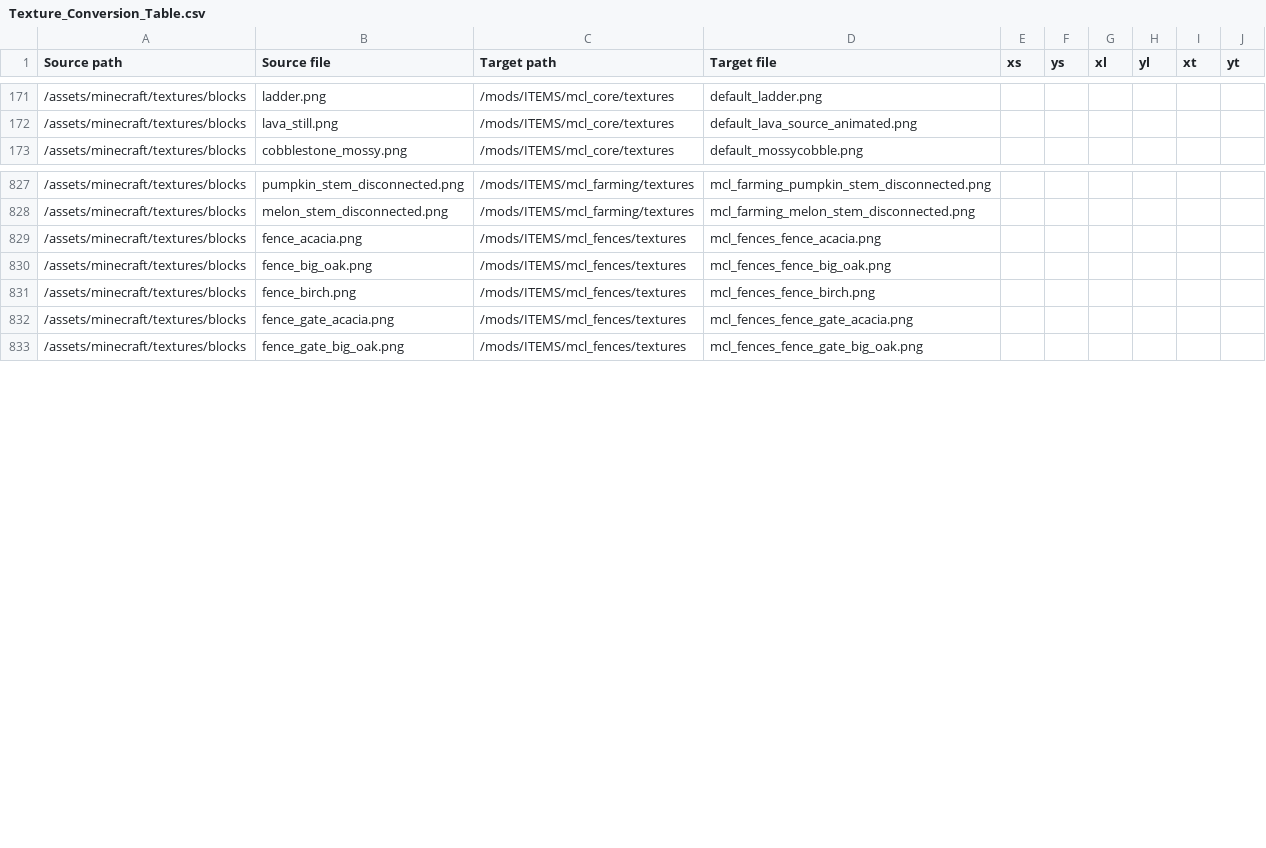
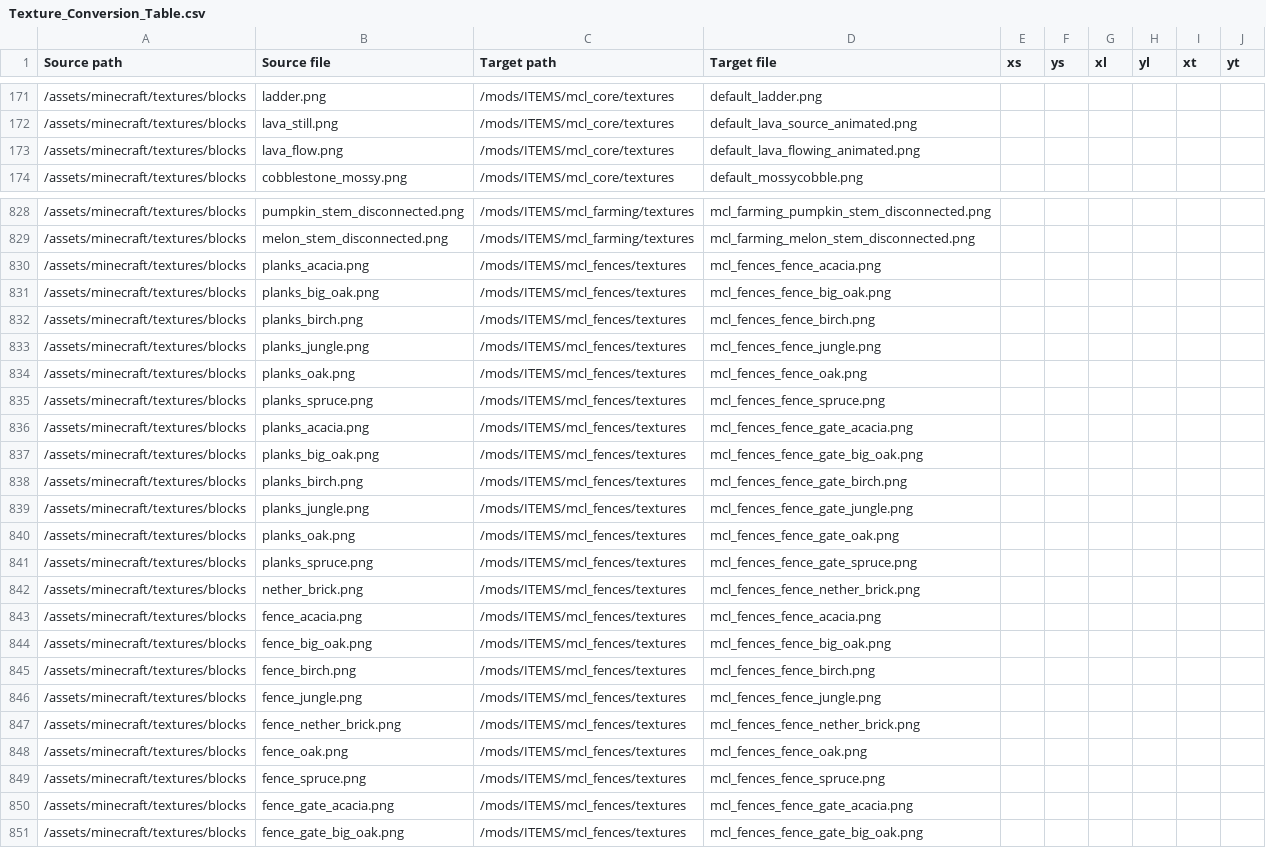
Before and after one commit to VoxeLibre/VoxeLibre, a CSV file: tools/Texture_Conversion_Table.csv, drawn as a sheet; only a part is shown, gaps mark what is left out; the diff covers the shown part only.

Commit message:
Fix some texture conversions, add -p to Texture Converter

```diff
--- a/tools/Texture_Conversion_Table.csv
+++ b/tools/Texture_Conversion_Table.csv
@@ -172,2 +172,3 @@ Source path,Source file,Target path,Target file,xs,ys,xl,yl,xt,yt
 /assets/minecraft/textures/blocks,lava_still.png,/mods/ITEMS/mcl_core/textures,default_lava_source_animated.png,,,,,,
+/assets/minecraft/textures/blocks,lava_flow.png,/mods/ITEMS/mcl_core/textures,default_lava_flowing_animated.png,,,,,,
 /assets/minecraft/textures/blocks,cobblestone_mossy.png,/mods/ITEMS/mcl_core/textures,default_mossycobble.png,,,,,,
@@ -828,2 +829,15 @@ Source path,Source file,Target path,Target file,xs,ys,xl,yl,xt,yt
 /assets/minecraft/textures/blocks,melon_stem_disconnected.png,/mods/ITEMS/mcl_farming/textures,mcl_farming_melon_stem_disconnected.png,,,,,,
+/assets/minecraft/textures/blocks,planks_acacia.png,/mods/ITEMS/mcl_fences/textures,mcl_fences_fence_acacia.png,,,,,,
+/assets/minecraft/textures/blocks,planks_big_oak.png,/mods/ITEMS/mcl_fences/textures,mcl_fences_fence_big_oak.png,,,,,,
+/assets/minecraft/textures/blocks,planks_birch.png,/mods/ITEMS/mcl_fences/textures,mcl_fences_fence_birch.png,,,,,,
+/assets/minecraft/textures/blocks,planks_jungle.png,/mods/ITEMS/mcl_fences/textures,mcl_fences_fence_jungle.png,,,,,,
+/assets/minecraft/textures/blocks,planks_oak.png,/mods/ITEMS/mcl_fences/textures,mcl_fences_fence_oak.png,,,,,,
+/assets/minecraft/textures/blocks,planks_spruce.png,/mods/ITEMS/mcl_fences/textures,mcl_fences_fence_spruce.png,,,,,,
+/assets/minecraft/textures/blocks,planks_acacia.png,/mods/ITEMS/mcl_fences/textures,mcl_fences_fence_gate_acacia.png,,,,,,
+/assets/minecraft/textures/blocks,planks_big_oak.png,/mods/ITEMS/mcl_fences/textures,mcl_fences_fence_gate_big_oak.png,,,,,,
+/assets/minecraft/textures/blocks,planks_birch.png,/mods/ITEMS/mcl_fences/textures,mcl_fences_fence_gate_birch.png,,,,,,
+/assets/minecraft/textures/blocks,planks_jungle.png,/mods/ITEMS/mcl_fences/textures,mcl_fences_fence_gate_jungle.png,,,,,,
+/assets/minecraft/textures/blocks,planks_oak.png,/mods/ITEMS/mcl_fences/textures,mcl_fences_fence_gate_oak.png,,,,,,
+/assets/minecraft/textures/blocks,planks_spruce.png,/mods/ITEMS/mcl_fences/textures,mcl_fences_fence_gate_spruce.png,,,,,,
+/assets/minecraft/textures/blocks,nether_brick.png,/mods/ITEMS/mcl_fences/textures,mcl_fences_fence_nether_brick.png,,,,,,
 /assets/minecraft/textures/blocks,fence_acacia.png,/mods/ITEMS/mcl_fences/textures,mcl_fences_fence_acacia.png,,,,,,
@@ -831,2 +845,6 @@ Source path,Source file,Target path,Target file,xs,ys,xl,yl,xt,yt
 /assets/minecraft/textures/blocks,fence_birch.png,/mods/ITEMS/mcl_fences/textures,mcl_fences_fence_birch.png,,,,,,
+/assets/minecraft/textures/blocks,fence_jungle.png,/mods/ITEMS/mcl_fences/textures,mcl_fences_fence_jungle.png,,,,,,
+/assets/minecraft/textures/blocks,fence_nether_brick.png,/mods/ITEMS/mcl_fences/textures,mcl_fences_fence_nether_brick.png,,,,,,
+/assets/minecraft/textures/blocks,fence_oak.png,/mods/ITEMS/mcl_fences/textures,mcl_fences_fence_oak.png,,,,,,
+/assets/minecraft/textures/blocks,fence_spruce.png,/mods/ITEMS/mcl_fences/textures,mcl_fences_fence_spruce.png,,,,,,
 /assets/minecraft/textures/blocks,fence_gate_acacia.png,/mods/ITEMS/mcl_fences/textures,mcl_fences_fence_gate_acacia.png,,,,,,
```
Also changed, not shown: 1 added row and 1 removed row elsewhere in this file, 1 other file.
